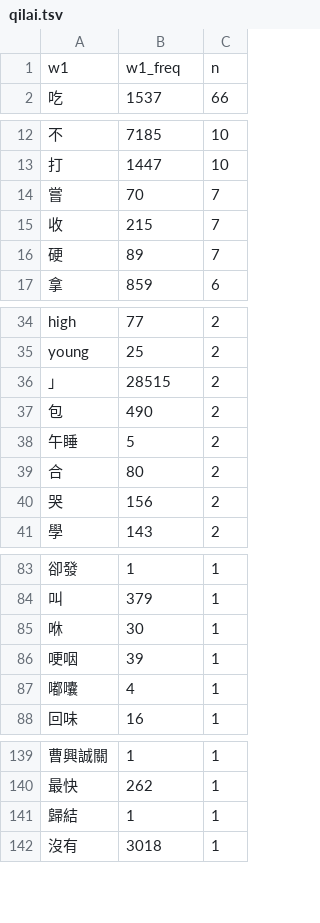
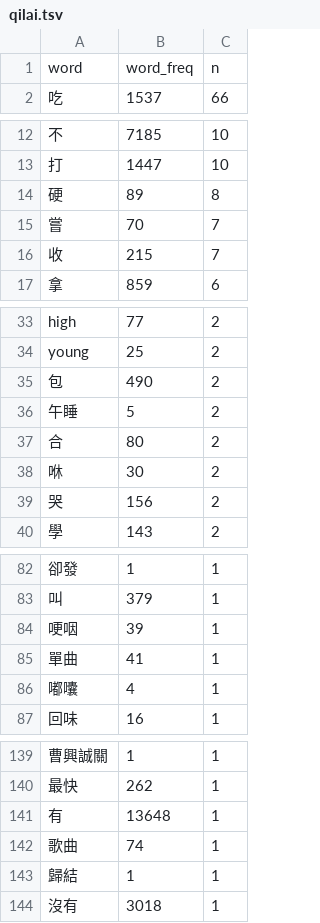
Before and after one commit to alvinntnu/collostruction_tutorial, a TSV file: qilai.tsv, drawn as a sheet; only a part is shown, gaps mark what is left out; the diff covers the shown part only.

```diff
--- a/qilai.tsv
+++ b/qilai.tsv
@@ -1,2 +1,2 @@
-w1	w1_freq	n
+word	word_freq	n
 吃	1537	66
@@ -13,5 +13,5 @@ w1	w1_freq	n
 打	1447	10
+硬	89	8
 嘗	70	7
 收	215	7
-硬	89	7
 拿	859	6
@@ -35,3 +34,2 @@ high	77	2
 young	25	2
-」	28515	2
 包	490	2
@@ -39,2 +37,3 @@ young	25	2
 合	80	2
+咻	30	2
 哭	156	2
@@ -84,4 +83,4 @@ young	25	2
 叫	379	1
-咻	30	1
 哽咽	39	1
+單曲	41	1
 嘟囔	4	1
@@ -140,2 +140,4 @@ young	25	2
 最快	262	1
+有	13648	1
+歌曲	74	1
 歸結	1	1
```
Also changed, not shown: 2 added rows and 3 removed rows elsewhere in this file, 7 other files.
